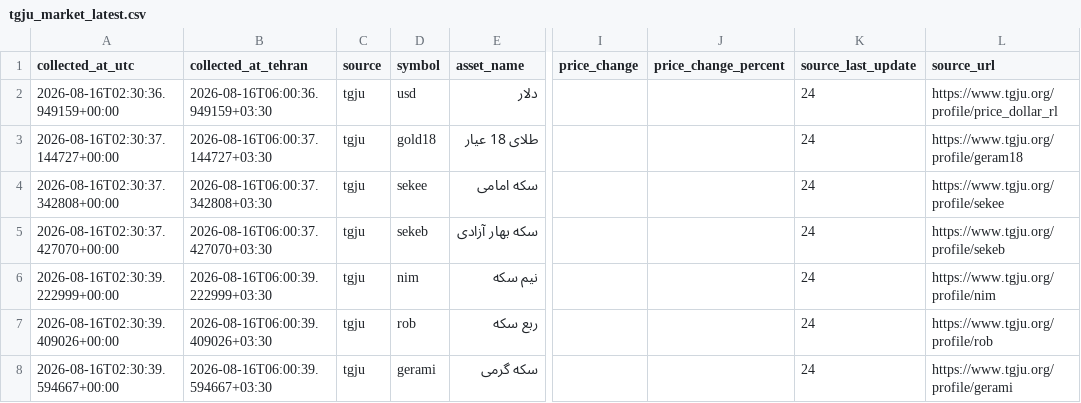
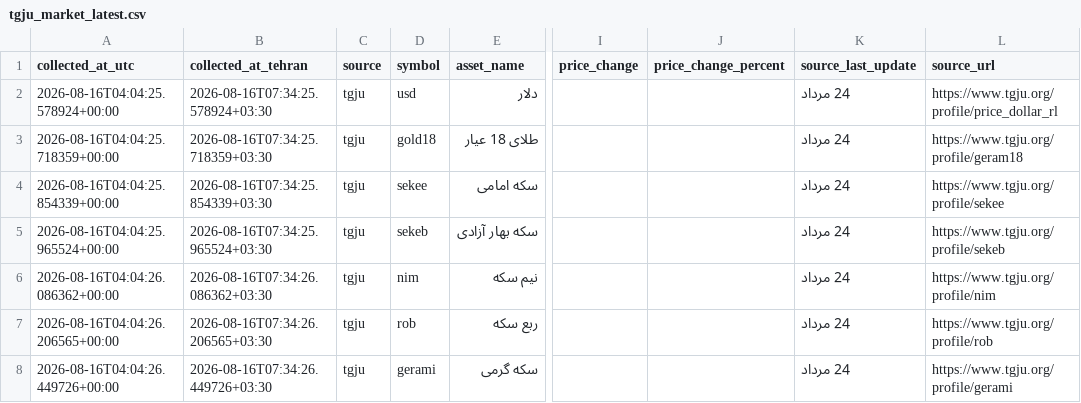
Before and after one commit to mahdi-price-monitor/price-monitor, a CSV file: data/tgju_market_latest.csv, drawn as a sheet; only a part is shown, gaps mark what is left out; the diff names each change by its address in the sheet, - before the commit and + after, or states it on an @@ line.

```diff
--- a/data/tgju_market_latest.csv
+++ b/data/tgju_market_latest.csv
-A2 (collected_at_utc): 2026-08-16T02:30:36.949159+00:00
+A2 (collected_at_utc): 2026-08-16T04:04:25.578924+00:00
-B2 (collected_at_tehran): 2026-08-16T06:00:36.949159+03:30
+B2 (collected_at_tehran): 2026-08-16T07:34:25.578924+03:30
-K2:K8 (source_last_update): 24
+K2:K8 (source_last_update): 24 مرداد
-A3 (collected_at_utc): 2026-08-16T02:30:37.144727+00:00
+A3 (collected_at_utc): 2026-08-16T04:04:25.718359+00:00
-B3 (collected_at_tehran): 2026-08-16T06:00:37.144727+03:30
+B3 (collected_at_tehran): 2026-08-16T07:34:25.718359+03:30
-A4 (collected_at_utc): 2026-08-16T02:30:37.342808+00:00
+A4 (collected_at_utc): 2026-08-16T04:04:25.854339+00:00
-B4 (collected_at_tehran): 2026-08-16T06:00:37.342808+03:30
+B4 (collected_at_tehran): 2026-08-16T07:34:25.854339+03:30
-A5 (collected_at_utc): 2026-08-16T02:30:37.427070+00:00
+A5 (collected_at_utc): 2026-08-16T04:04:25.965524+00:00
-B5 (collected_at_tehran): 2026-08-16T06:00:37.427070+03:30
+B5 (collected_at_tehran): 2026-08-16T07:34:25.965524+03:30
-A6 (collected_at_utc): 2026-08-16T02:30:39.222999+00:00
+A6 (collected_at_utc): 2026-08-16T04:04:26.086362+00:00
-B6 (collected_at_tehran): 2026-08-16T06:00:39.222999+03:30
+B6 (collected_at_tehran): 2026-08-16T07:34:26.086362+03:30
-A7 (collected_at_utc): 2026-08-16T02:30:39.409026+00:00
+A7 (collected_at_utc): 2026-08-16T04:04:26.206565+00:00
-B7 (collected_at_tehran): 2026-08-16T06:00:39.409026+03:30
+B7 (collected_at_tehran): 2026-08-16T07:34:26.206565+03:30
-A8 (collected_at_utc): 2026-08-16T02:30:39.594667+00:00
+A8 (collected_at_utc): 2026-08-16T04:04:26.449726+00:00
-B8 (collected_at_tehran): 2026-08-16T06:00:39.594667+03:30
+B8 (collected_at_tehran): 2026-08-16T07:34:26.449726+03:30
```
Also changed, not shown: data/tgju_dashboard.csv, data/tgju_market_history.csv, 1 other file.
